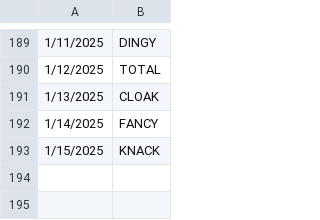
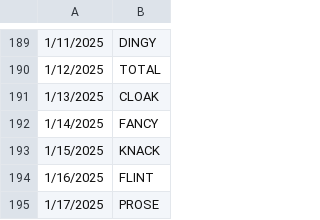
Before and after one commit to deda-72/WORDLE-archive, a CSV file: wordle_archive.csv, drawn as a sheet; only a part is shown, gaps mark what is left out; the diff names each change by its address in the sheet, - before the commit and + after, or states it on an @@ line.

Commit message:
Update wordle_archive.csv

```diff
--- a/wordle_archive.csv
+++ b/wordle_archive.csv
+row 194: 1/16/2025 | FLINT
+row 195: 1/17/2025 | PROSE
```
